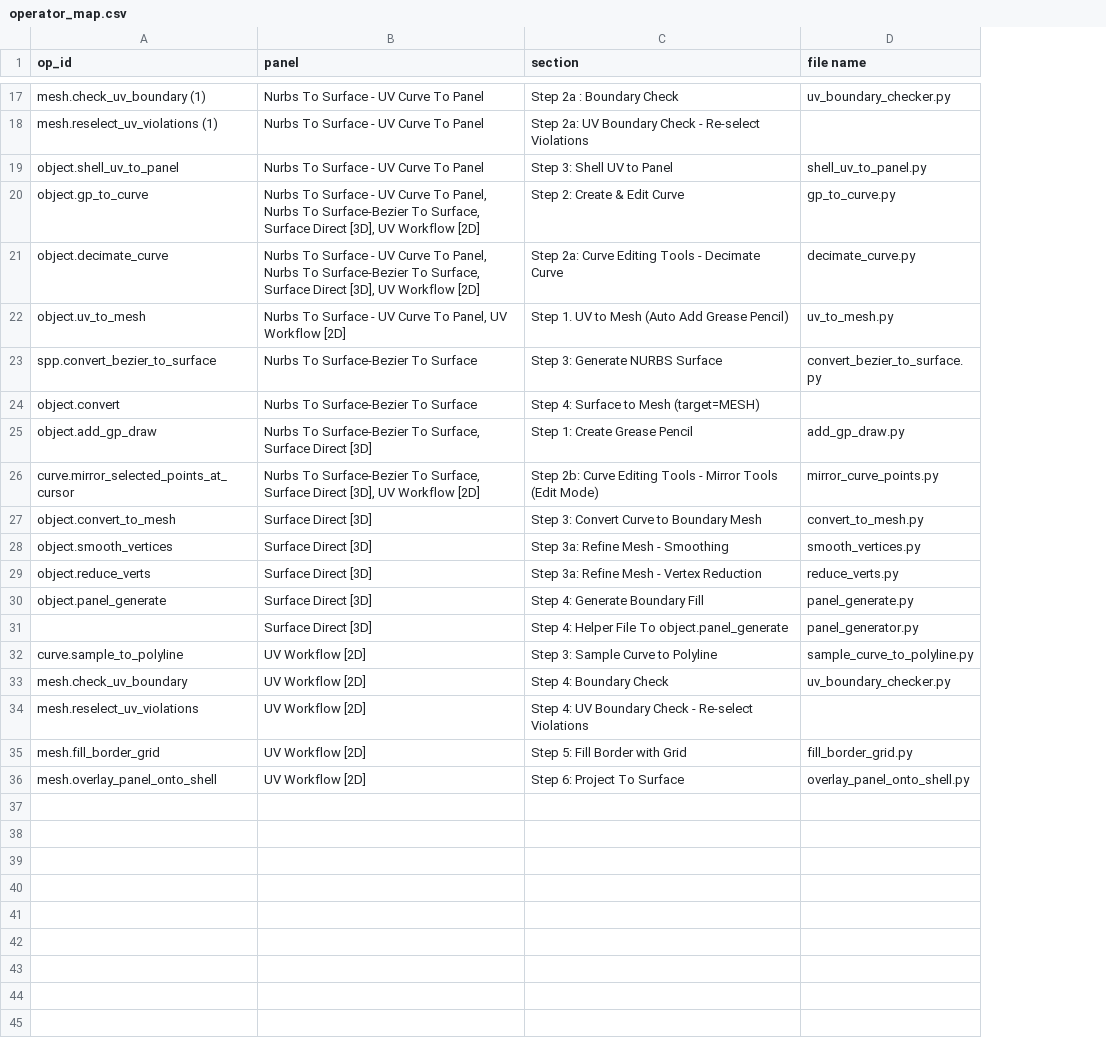
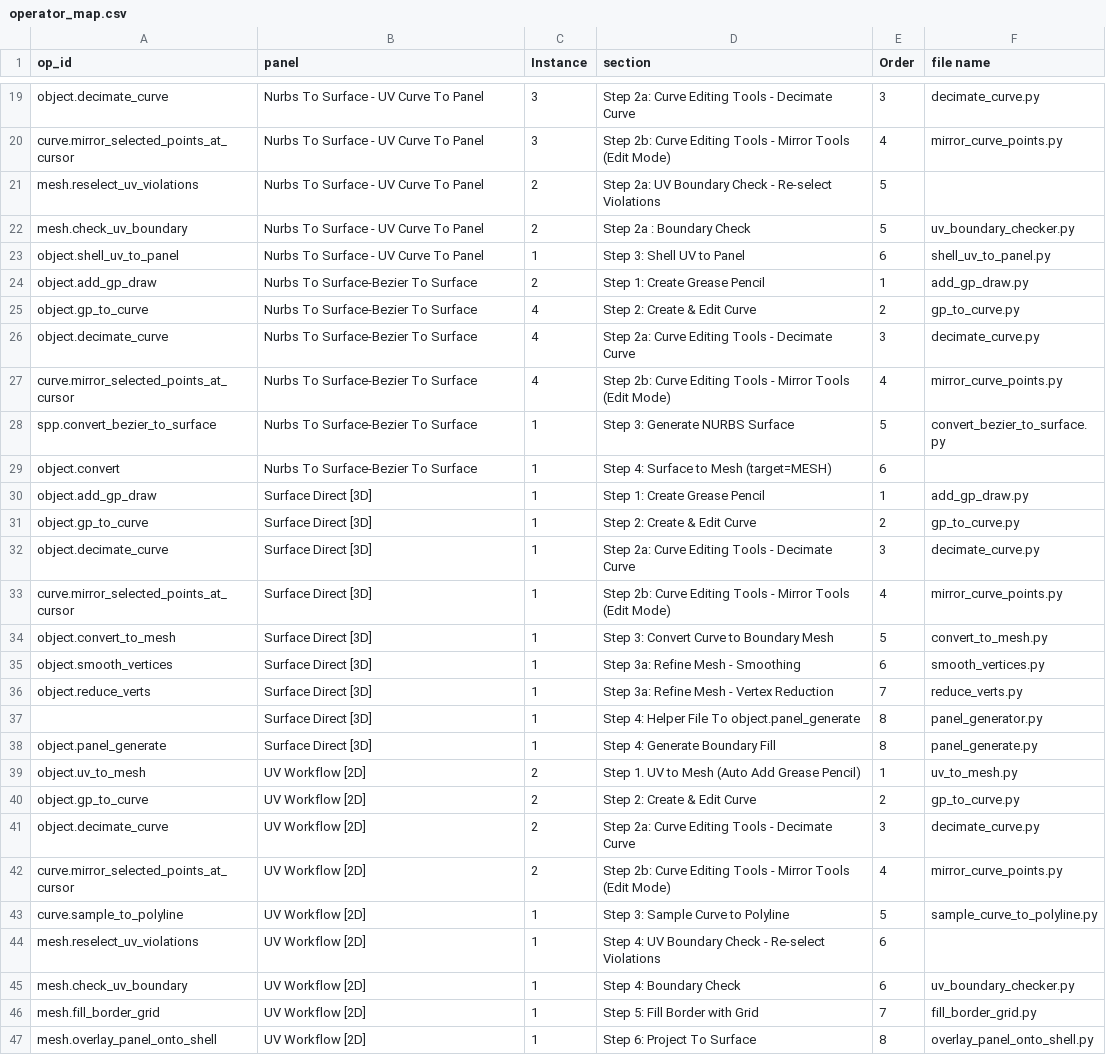
Before and after one commit to enoevol81/SneakerPanel_Pro, a CSV file: docs/ui-v2/operator_map.csv, drawn as a sheet; only a part is shown, gaps mark what is left out; removed rows and columns are numbered as before the commit, all else as after; the diff covers the shown part only; the diff names each change by its address in the sheet, - before the commit and + after, or states it on an @@ line.

Commit message:
UI v2 wiring + merged panel_generate/panel_generator

```diff
--- a/docs/ui-v2/operator_map.csv
+++ b/docs/ui-v2/operator_map.csv
+column C (Instance), rows 22-23: 2 | 1; rows 25-26: 4 | 4; rows 28-30: all 1; rows 33-36: all 1; row 38: 1; row 43: 1; rows 45-47: all 1
+column E (Order), rows 22-23: 5 | 6; rows 25-26: 2 | 3; rows 28-30: 5 | 6 | 1; rows 33-36: 4 | 5 | 6 | 7; row 38: 8; row 43: 5; rows 45-47: 6 | 7 | 8
+row 19: object.decimate_curve | Nurbs To Surface - UV Curve To Panel | 3 | Step 2a: Curve Editing Tools - Decimate Curve | 3 | decimate_curve.py
+row 20: curve.mirror_selected_points_at_cursor | Nurbs To Surface - UV Curve To Panel | 3 | Step 2b: Curve Editing Tools - Mirror Tools (Edit Mode) | 4 | mirror_curve_points.py
+row 21: mesh.reselect_uv_violations | Nurbs To Surface - UV Curve To Panel | 2 | Step 2a: UV Boundary Check - Re-select Violations | 5
-A22 (op_id): mesh.check_uv_boundary (1)
+A22 (op_id): mesh.check_uv_boundary
-row 18: mesh.reselect_uv_violations (1) | Nurbs To Surface - UV Curve To Panel | Step 2a: UV Boundary Check - Re-select Violations
+row 24: object.add_gp_draw | Nurbs To Surface-Bezier To Surface | 2 | Step 1: Create Grease Pencil | 1 | add_gp_draw.py
-B25:B26 (panel): Nurbs To Surface - UV Curve To Panel, Nurbs To Surface-Bezier To Surface, Surface Direct [3D], UV Workflow [2D]
+B25:B26 (panel): Nurbs To Surface-Bezier To Surface
-row 22: object.uv_to_mesh | Nurbs To Surface - UV Curve To Panel, UV Workflow [2D] | Step 1. UV to Mesh (Auto Add Grease Pencil) | uv_to_mesh.py
+row 27: curve.mirror_selected_points_at_cursor | Nurbs To Surface-Bezier To Surface | 4 | Step 2b: Curve Editing Tools - Mirror Tools (Edit Mode) | 4 | mirror_curve_points.py
-B30 (panel): Nurbs To Surface-Bezier To Surface, Surface Direct [3D]
+B30 (panel): Surface Direct [3D]
+row 31: object.gp_to_curve | Surface Direct [3D] | 1 | Step 2: Create & Edit Curve | 2 | gp_to_curve.py
+row 32: object.decimate_curve | Surface Direct [3D] | 1 | Step 2a: Curve Editing Tools - Decimate Curve | 3 | decimate_curve.py
-B33 (panel): Nurbs To Surface-Bezier To Surface, Surface Direct [3D], UV Workflow [2D]
+B33 (panel): Surface Direct [3D]
@@ row 31 moved to row 37: Surface Direct [3D] @@
+row 39: object.uv_to_mesh | UV Workflow [2D] | 2 | Step 1. UV to Mesh (Auto Add Grease Pencil) | 1 | uv_to_mesh.py
+row 40: object.gp_to_curve | UV Workflow [2D] | 2 | Step 2: Create & Edit Curve | 2 | gp_to_curve.py
+row 41: object.decimate_curve | UV Workflow [2D] | 2 | Step 2a: Curve Editing Tools - Decimate Curve | 3 | decimate_curve.py
+row 42: curve.mirror_selected_points_at_cursor | UV Workflow [2D] | 2 | Step 2b: Curve Editing Tools - Mirror Tools (Edit Mode) | 4 | mirror_curve_points.py
@@ row 34 moved to row 44: mesh.reselect_uv_violations @@
```
Also changed, not shown: 3 added rows, 1 removed row, 8 moved rows and 3 edited cells elsewhere in this file, 2 other files.
